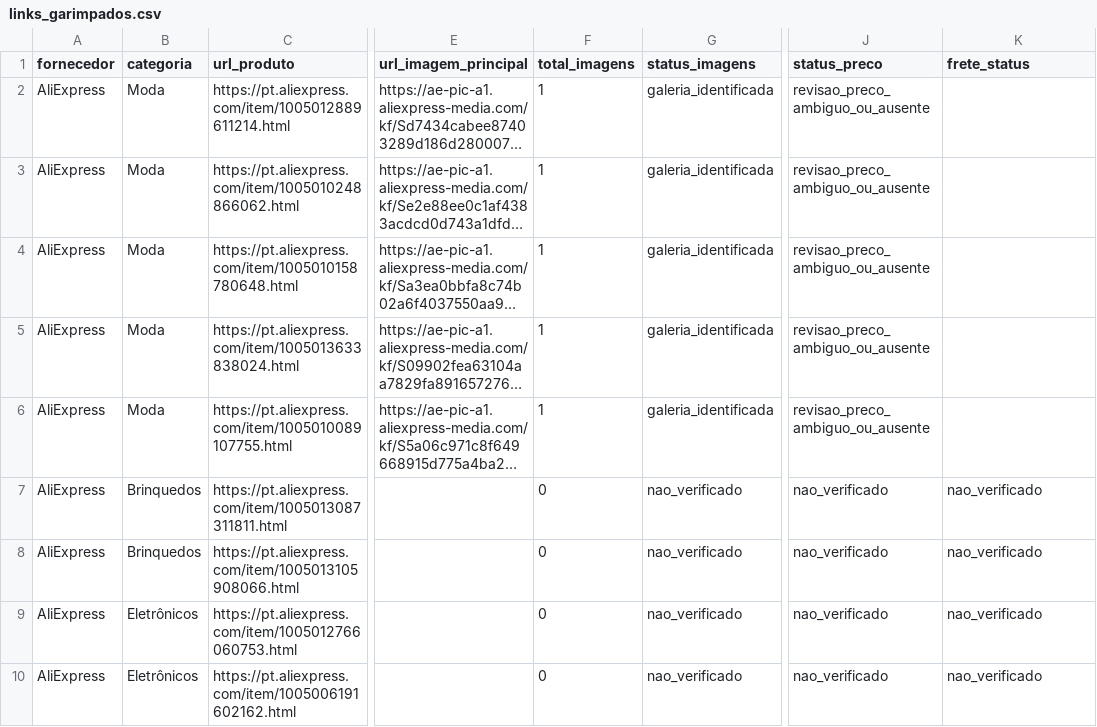
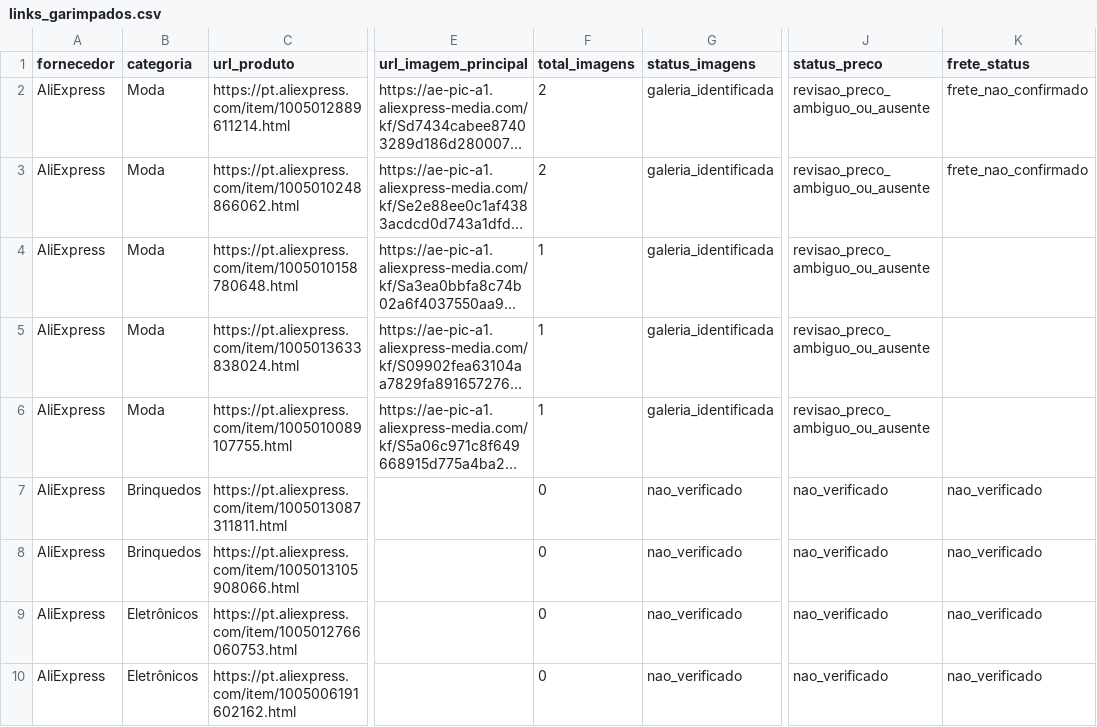
Before and after one commit to letoleto705-ux/utilike, a CSV file: dados_garimpagem/links_garimpados.csv, drawn as a sheet; only a part is shown, gaps mark what is left out; long unchanged cells end in …; the diff names each change by its address in the sheet, - before the commit and + after, or states it on an @@ line.

```diff
--- a/dados_garimpagem/links_garimpados.csv
+++ b/dados_garimpagem/links_garimpados.csv
-F2:F3 (total_imagens): 1
+F2:F3 (total_imagens): 2
-K2:K3 (frete_status): (empty)
+K2:K3 (frete_status): frete_nao_confirmado
```
Also changed, not shown: dados_garimpagem/imagens_produtos.csv, 4 other files.
